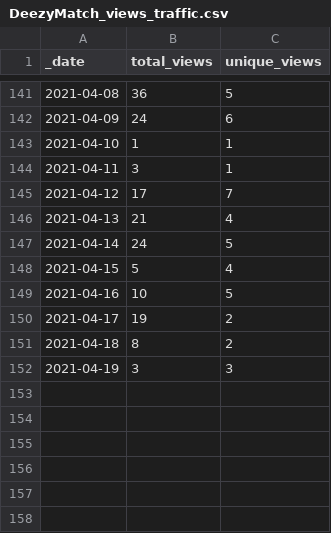
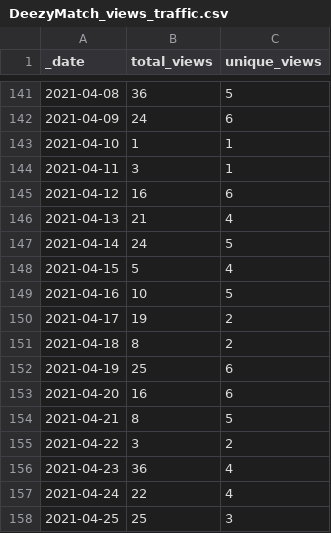
Before and after one commit to Living-with-machines/github_stats_report, a CSV file: view_data/DeezyMatch_views_traffic.csv, drawn as a sheet; only a part is shown, gaps mark what is left out.

Commit message:
Update GitHub traffic report

```diff
--- a/view_data/DeezyMatch_views_traffic.csv
+++ b/view_data/DeezyMatch_views_traffic.csv
@@ -144,3 +144,3 @@ _date,total_views,unique_views
 2021-04-11,3,1
-2021-04-12,17,7
+2021-04-12,16,6
 2021-04-13,21,4
@@ -151,2 +151,8 @@ _date,total_views,unique_views
 2021-04-18,8,2
-2021-04-19,3,3
+2021-04-19,25,6
+2021-04-20,16,6
+2021-04-21,8,5
+2021-04-22,3,2
+2021-04-23,36,4
+2021-04-24,22,4
+2021-04-25,25,3
```
Also changed, not shown: clone_data/D3_JS_viz_in_a_Python_Jupyter_notebook_clones_traffic.csv, clone_data/deduplify_clones_traffic.csv, 16 other files.
